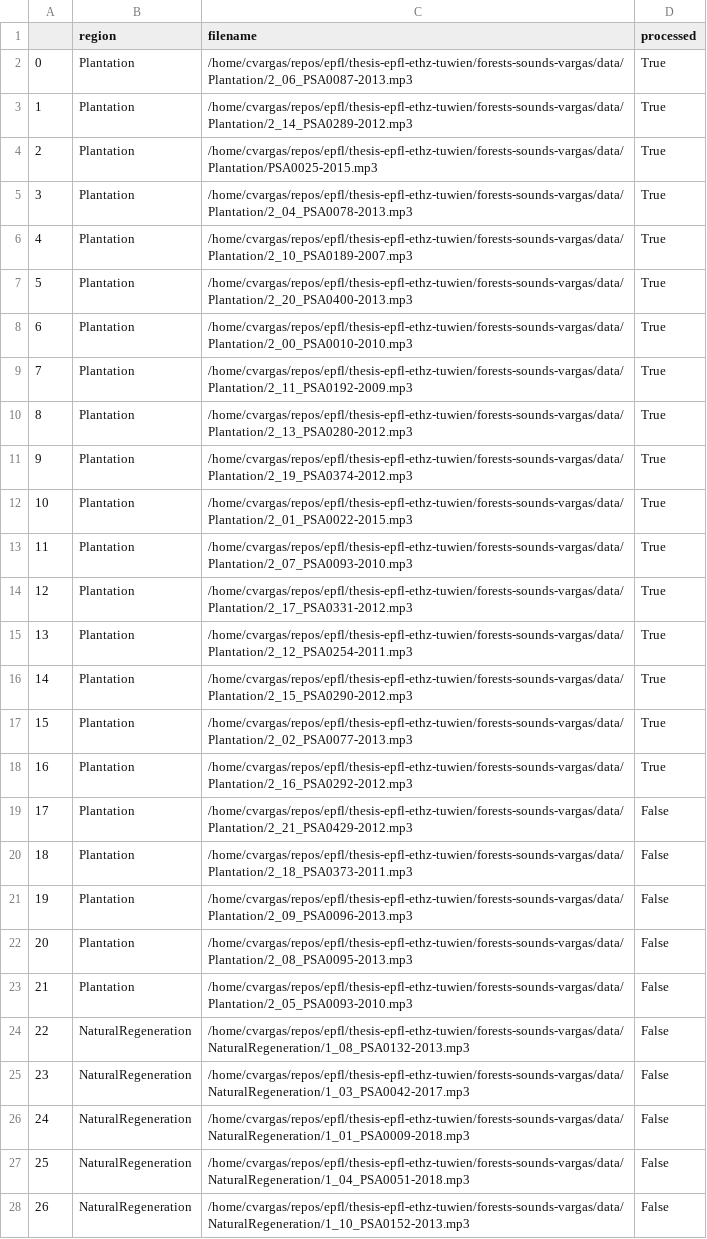
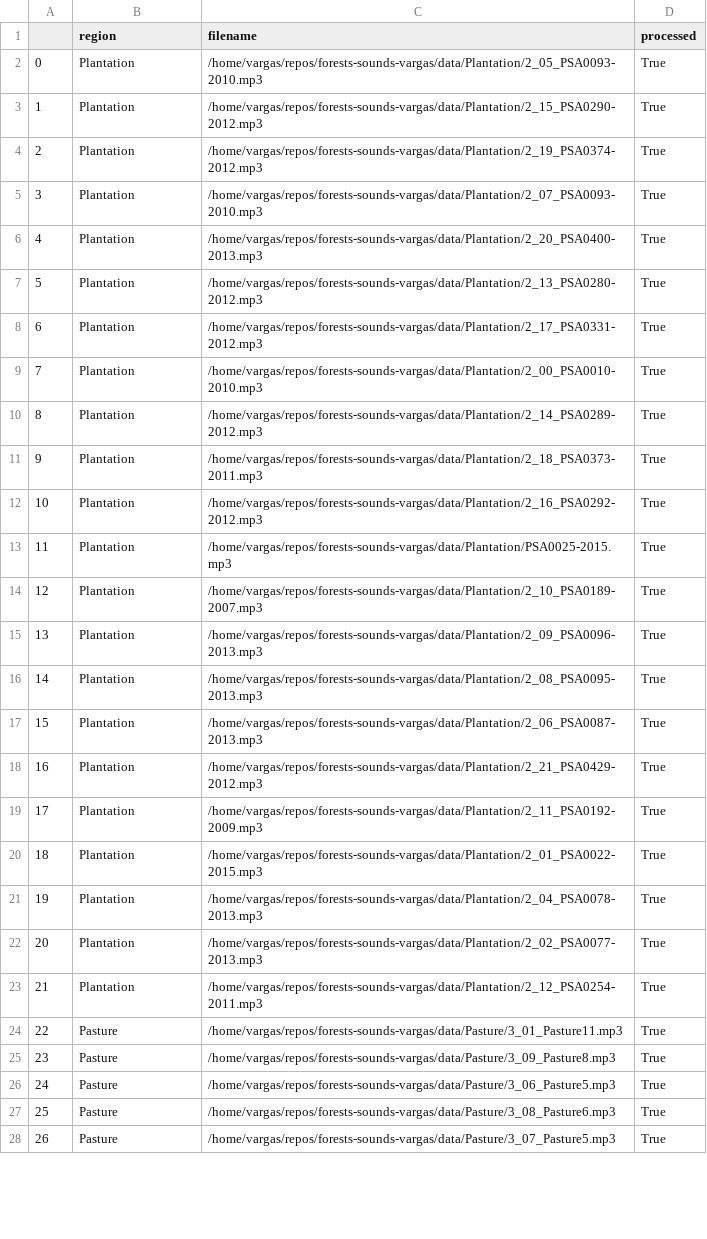
Before and after one commit to carlosvargas9103/soundforest, a CSV file: out/audio_files_processed_2024-10.csv, drawn as a sheet; only a part is shown; the diff covers the shown part only; the diff names each change by its address in the sheet, - before the commit and + after, or states it on an @@ line.

```diff
--- a/out/audio_files_processed_2024-10.csv
+++ b/out/audio_files_processed_2024-10.csv
-C2 (filename): /home/cvargas/repos/epfl/thesis-epfl-ethz-tuwien/forests-sounds-vargas/data/Plantation/2_06_PSA0087-2013.mp3
+C2 (filename): /home/vargas/repos/forests-sounds-vargas/data/Plantation/2_05_PSA0093-2010.mp3
-C3 (filename): /home/cvargas/repos/epfl/thesis-epfl-ethz-tuwien/forests-sounds-vargas/data/Plantation/2_14_PSA0289-2012.mp3
+C3 (filename): /home/vargas/repos/forests-sounds-vargas/data/Plantation/2_15_PSA0290-2012.mp3
-C4 (filename): /home/cvargas/repos/epfl/thesis-epfl-ethz-tuwien/forests-sounds-vargas/data/Plantation/PSA0025-2015.mp3
+C4 (filename): /home/vargas/repos/forests-sounds-vargas/data/Plantation/2_19_PSA0374-2012.mp3
-C5 (filename): /home/cvargas/repos/epfl/thesis-epfl-ethz-tuwien/forests-sounds-vargas/data/Plantation/2_04_PSA0078-2013.mp3
+C5 (filename): /home/vargas/repos/forests-sounds-vargas/data/Plantation/2_07_PSA0093-2010.mp3
-C6 (filename): /home/cvargas/repos/epfl/thesis-epfl-ethz-tuwien/forests-sounds-vargas/data/Plantation/2_10_PSA0189-2007.mp3
+C6 (filename): /home/vargas/repos/forests-sounds-vargas/data/Plantation/2_20_PSA0400-2013.mp3
-C7 (filename): /home/cvargas/repos/epfl/thesis-epfl-ethz-tuwien/forests-sounds-vargas/data/Plantation/2_20_PSA0400-2013.mp3
+C7 (filename): /home/vargas/repos/forests-sounds-vargas/data/Plantation/2_13_PSA0280-2012.mp3
-C8 (filename): /home/cvargas/repos/epfl/thesis-epfl-ethz-tuwien/forests-sounds-vargas/data/Plantation/2_00_PSA0010-2010.mp3
+C8 (filename): /home/vargas/repos/forests-sounds-vargas/data/Plantation/2_17_PSA0331-2012.mp3
-C9 (filename): /home/cvargas/repos/epfl/thesis-epfl-ethz-tuwien/forests-sounds-vargas/data/Plantation/2_11_PSA0192-2009.mp3
+C9 (filename): /home/vargas/repos/forests-sounds-vargas/data/Plantation/2_00_PSA0010-2010.mp3
-C10 (filename): /home/cvargas/repos/epfl/thesis-epfl-ethz-tuwien/forests-sounds-vargas/data/Plantation/2_13_PSA0280-2012.mp3
+C10 (filename): /home/vargas/repos/forests-sounds-vargas/data/Plantation/2_14_PSA0289-2012.mp3
-C11 (filename): /home/cvargas/repos/epfl/thesis-epfl-ethz-tuwien/forests-sounds-vargas/data/Plantation/2_19_PSA0374-2012.mp3
+C11 (filename): /home/vargas/repos/forests-sounds-vargas/data/Plantation/2_18_PSA0373-2011.mp3
-C12 (filename): /home/cvargas/repos/epfl/thesis-epfl-ethz-tuwien/forests-sounds-vargas/data/Plantation/2_01_PSA0022-2015.mp3
+C12 (filename): /home/vargas/repos/forests-sounds-vargas/data/Plantation/2_16_PSA0292-2012.mp3
-C13 (filename): /home/cvargas/repos/epfl/thesis-epfl-ethz-tuwien/forests-sounds-vargas/data/Plantation/2_07_PSA0093-2010.mp3
+C13 (filename): /home/vargas/repos/forests-sounds-vargas/data/Plantation/PSA0025-2015.mp3
-C14 (filename): /home/cvargas/repos/epfl/thesis-epfl-ethz-tuwien/forests-sounds-vargas/data/Plantation/2_17_PSA0331-2012.mp3
+C14 (filename): /home/vargas/repos/forests-sounds-vargas/data/Plantation/2_10_PSA0189-2007.mp3
-C15 (filename): /home/cvargas/repos/epfl/thesis-epfl-ethz-tuwien/forests-sounds-vargas/data/Plantation/2_12_PSA0254-2011.mp3
+C15 (filename): /home/vargas/repos/forests-sounds-vargas/data/Plantation/2_09_PSA0096-2013.mp3
-C16 (filename): /home/cvargas/repos/epfl/thesis-epfl-ethz-tuwien/forests-sounds-vargas/data/Plantation/2_15_PSA0290-2012.mp3
+C16 (filename): /home/vargas/repos/forests-sounds-vargas/data/Plantation/2_08_PSA0095-2013.mp3
-C17 (filename): /home/cvargas/repos/epfl/thesis-epfl-ethz-tuwien/forests-sounds-vargas/data/Plantation/2_02_PSA0077-2013.mp3
+C17 (filename): /home/vargas/repos/forests-sounds-vargas/data/Plantation/2_06_PSA0087-2013.mp3
-C18 (filename): /home/cvargas/repos/epfl/thesis-epfl-ethz-tuwien/forests-sounds-vargas/data/Plantation/2_16_PSA0292-2012.mp3
+C18 (filename): /home/vargas/repos/forests-sounds-vargas/data/Plantation/2_21_PSA0429-2012.mp3
-C19 (filename): /home/cvargas/repos/epfl/thesis-epfl-ethz-tuwien/forests-sounds-vargas/data/Plantation/2_21_PSA0429-2012.mp3
+C19 (filename): /home/vargas/repos/forests-sounds-vargas/data/Plantation/2_11_PSA0192-2009.mp3
-D19:D28 (processed): False
+D19:D28 (processed): True
-C20 (filename): /home/cvargas/repos/epfl/thesis-epfl-ethz-tuwien/forests-sounds-vargas/data/Plantation/2_18_PSA0373-2011.mp3
+C20 (filename): /home/vargas/repos/forests-sounds-vargas/data/Plantation/2_01_PSA0022-2015.mp3
-C21 (filename): /home/cvargas/repos/epfl/thesis-epfl-ethz-tuwien/forests-sounds-vargas/data/Plantation/2_09_PSA0096-2013.mp3
+C21 (filename): /home/vargas/repos/forests-sounds-vargas/data/Plantation/2_04_PSA0078-2013.mp3
-C22 (filename): /home/cvargas/repos/epfl/thesis-epfl-ethz-tuwien/forests-sounds-vargas/data/Plantation/2_08_PSA0095-2013.mp3
+C22 (filename): /home/vargas/repos/forests-sounds-vargas/data/Plantation/2_02_PSA0077-2013.mp3
-C23 (filename): /home/cvargas/repos/epfl/thesis-epfl-ethz-tuwien/forests-sounds-vargas/data/Plantation/2_05_PSA0093-2010.mp3
+C23 (filename): /home/vargas/repos/forests-sounds-vargas/data/Plantation/2_12_PSA0254-2011.mp3
-B24:B28 (region): NaturalRegeneration
+B24:B28 (region): Pasture
-C24 (filename): /home/cvargas/repos/epfl/thesis-epfl-ethz-tuwien/forests-sounds-vargas/data/NaturalRegeneration/1_08_PSA0132-2013.mp3
+C24 (filename): /home/vargas/repos/forests-sounds-vargas/data/Pasture/3_01_Pasture11.mp3
-C25 (filename): /home/cvargas/repos/epfl/thesis-epfl-ethz-tuwien/forests-sounds-vargas/data/NaturalRegeneration/1_03_PSA0042-2017.mp3
+C25 (filename): /home/vargas/repos/forests-sounds-vargas/data/Pasture/3_09_Pasture8.mp3
-C26 (filename): /home/cvargas/repos/epfl/thesis-epfl-ethz-tuwien/forests-sounds-vargas/data/NaturalRegeneration/1_01_PSA0009-2018.mp3
+C26 (filename): /home/vargas/repos/forests-sounds-vargas/data/Pasture/3_06_Pasture5.mp3
-C27 (filename): /home/cvargas/repos/epfl/thesis-epfl-ethz-tuwien/forests-sounds-vargas/data/NaturalRegeneration/1_04_PSA0051-2018.mp3
+C27 (filename): /home/vargas/repos/forests-sounds-vargas/data/Pasture/3_08_Pasture6.mp3
-C28 (filename): /home/cvargas/repos/epfl/thesis-epfl-ethz-tuwien/forests-sounds-vargas/data/NaturalRegeneration/1_10_PSA0152-2013.mp3
+C28 (filename): /home/vargas/repos/forests-sounds-vargas/data/Pasture/3_07_Pasture5.mp3
```
Also changed, not shown: 80 edited cells elsewhere in this file, 8 other files.
